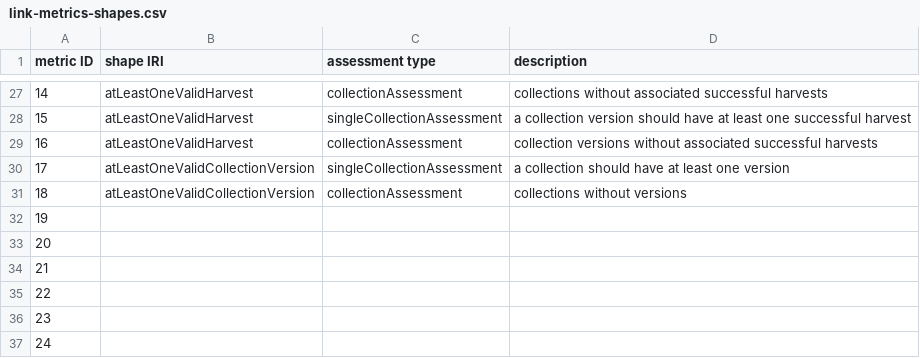
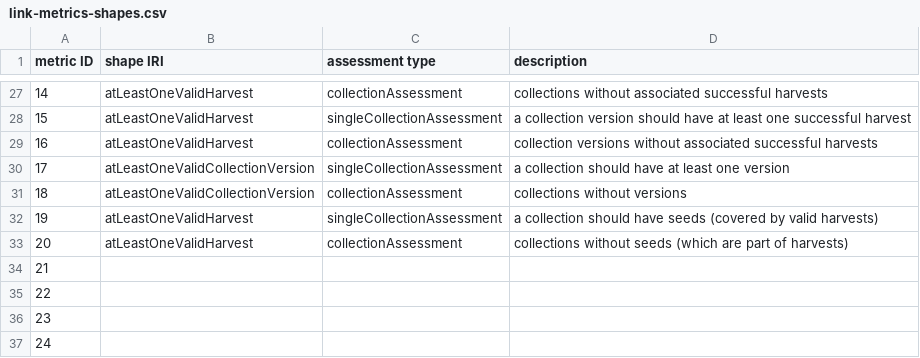
Before and after one commit to RMLio/social-media-archiving, a CSV file: data-quality/quality-info-raw/link-metrics-shapes.csv, drawn as a sheet; only a part is shown, gaps mark what is left out.

Commit message:
reuse 'valid harvest' shapes to check metrics regarding seeds

```diff
--- a/data-quality/quality-info-raw/link-metrics-shapes.csv
+++ b/data-quality/quality-info-raw/link-metrics-shapes.csv
@@ -31,4 +31,4 @@
 "18","atLeastOneValidCollectionVersion","collectionAssessment","collections without versions"
-"19","","",""
-"20","","",""
+"19","atLeastOneValidHarvest","singleCollectionAssessment","a collection should have seeds (covered by valid harvests)"
+"20","atLeastOneValidHarvest","collectionAssessment","collections without seeds (which are part of harvests)"
 "21","","",""
```
Also changed, not shown: 3 other files.
